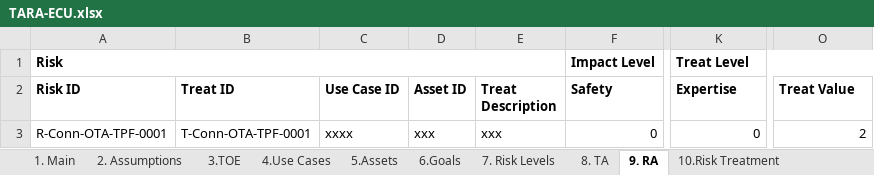
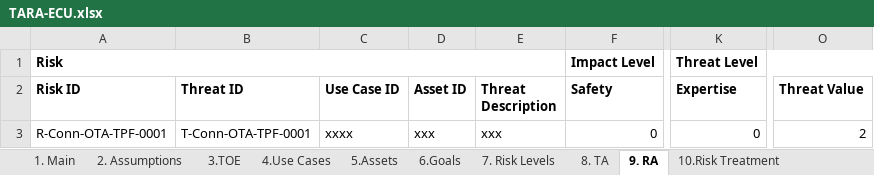
Before and after one commit to abbypan/automotive_security, an Excel workbook: tara/TARA-ECU.xlsx, sheet 9. RA, drawn as a sheet; only a part is shown, gaps mark what is left out; values as stored, in another font and other column widths than the file's, no borders; the diff names each change by its address in the sheet, - before the commit and + after, or states it on an @@ line.

```diff
--- a/tara/TARA-ECU.xlsx (sheet 9. RA)
+++ b/tara/TARA-ECU.xlsx (sheet 9. RA)
-K1 (Expertise): Treat Level
+K1 (Expertise): Threat Level
-B2: Treat ID
+B2: Threat ID
-E2: Treat Description
+E2: Threat Description
-O2: Treat Value
+O2: Threat Value
```
Also changed, not shown: sheet 8. TA, sheet 11. Requirement, sheet 10.Risk Treatment, sheet 7. Risk Levels, sheet 2. Assumptions, tara/TARA-Function.xlsx.
